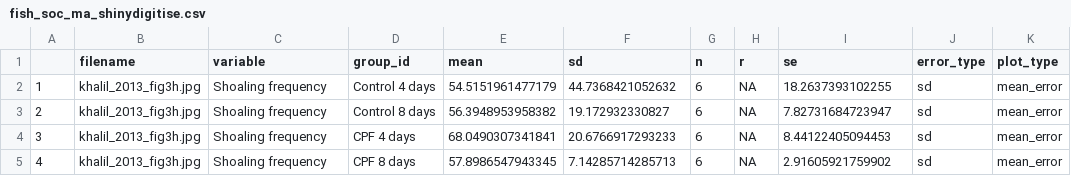
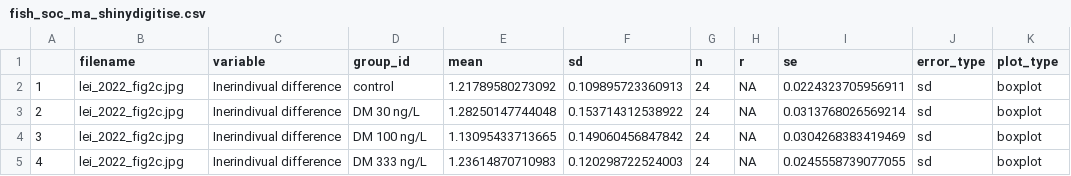
Before and after one commit to KyleMorrison99/fish_conspecific_behaviour_MA, a CSV file: fish_soc_ma_shinydigitise.csv, drawn as a sheet.

```diff
--- a/fish_soc_ma_shinydigitise.csv
+++ b/fish_soc_ma_shinydigitise.csv
@@ -1,5 +1,5 @@
 "","filename","variable","group_id","mean","sd","n","r","se","error_type","plot_type"
-"1","khalil_2013_fig3h.jpg","Shoaling frequency ","Control 4 days",54.5151961477179,44.7368421052632,6,NA,18.2637393102255,"sd","mean_error"
-"2","khalil_2013_fig3h.jpg","Shoaling frequency ","Control 8 days",56.3948953958382,19.172932330827,6,NA,7.82731684723947,"sd","mean_error"
-"3","khalil_2013_fig3h.jpg","Shoaling frequency ","CPF 4 days ",68.0490307341841,20.6766917293233,6,NA,8.44122405094453,"sd","mean_error"
-"4","khalil_2013_fig3h.jpg","Shoaling frequency ","CPF 8 days",57.8986547943345,7.14285714285713,6,NA,2.91605921759902,"sd","mean_error"
+"1","lei_2022_fig2c.jpg","Inerindivual difference","control ",1.21789580273092,0.109895723360913,24,NA,0.0224323705956911,"sd","boxplot"
+"2","lei_2022_fig2c.jpg","Inerindivual difference","DM 30 ng/L",1.28250147744048,0.153714312538922,24,NA,0.0313768026569214,"sd","boxplot"
+"3","lei_2022_fig2c.jpg","Inerindivual difference","DM 100 ng/L",1.13095433713665,0.149060456847842,24,NA,0.0304268383419469,"sd","boxplot"
+"4","lei_2022_fig2c.jpg","Inerindivual difference","DM 333 ng/L",1.23614870710983,0.120298722524003,24,NA,0.0245558739077055,"sd","boxplot"
```
Also changed, not shown: 7 other files.
